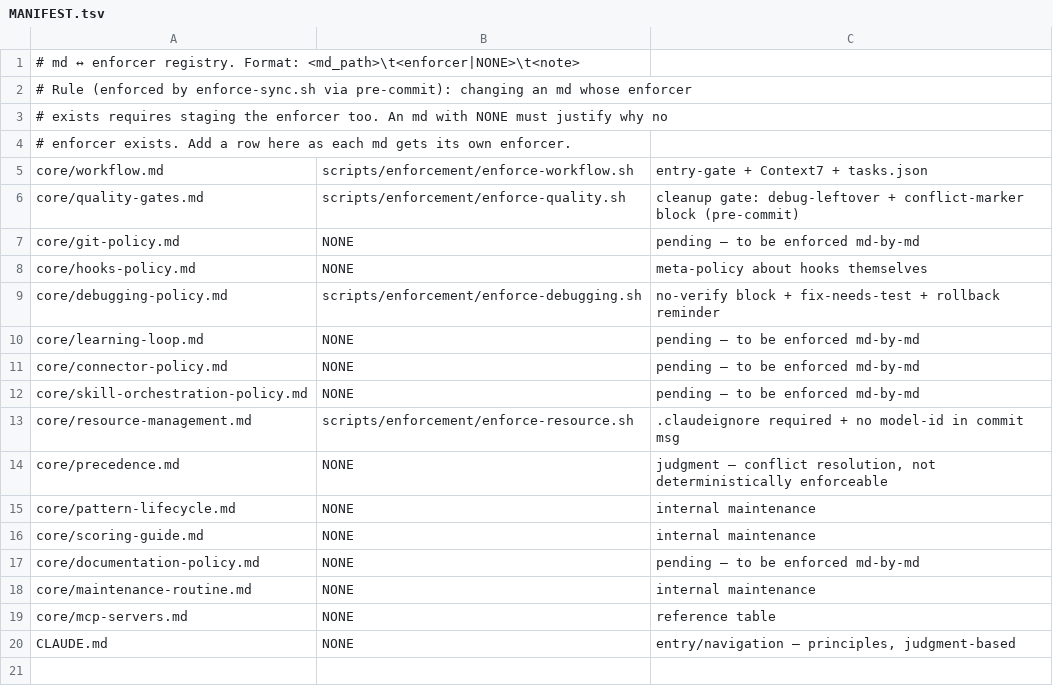
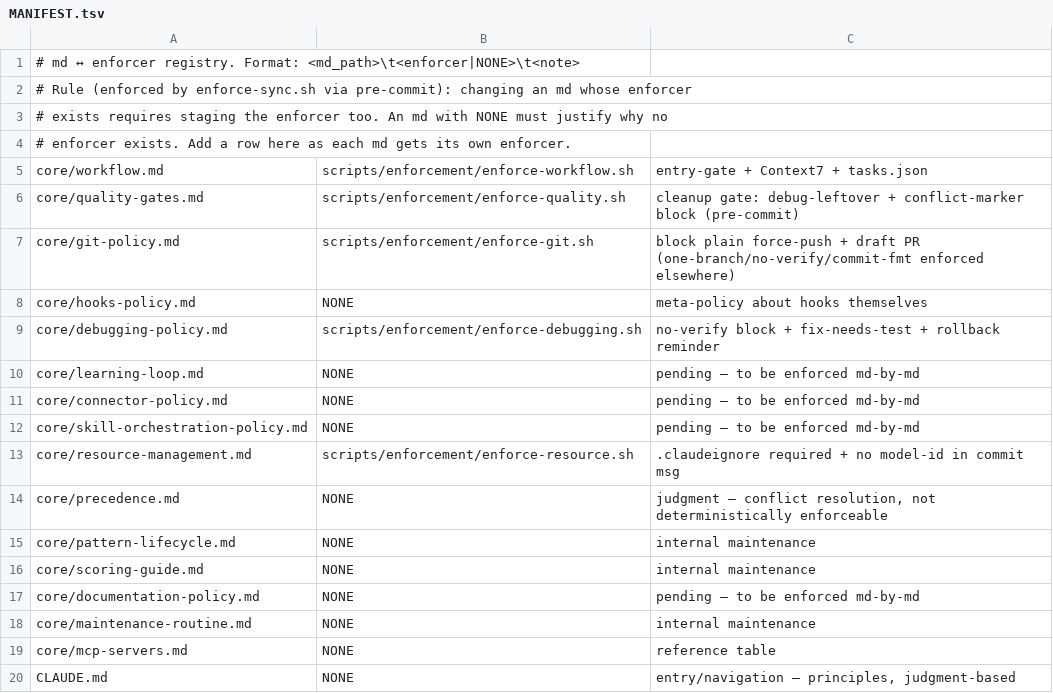
Before and after one commit to yotamfried-ux/Engineering-OS, a TSV file: scripts/enforcement/MANIFEST.tsv, drawn as a sheet.

```diff
--- a/scripts/enforcement/MANIFEST.tsv
+++ b/scripts/enforcement/MANIFEST.tsv
@@ -6,3 +6,3 @@ core/workflow.md	scripts/enforcement/enforce-workflow.sh	entry-gate + Context7 +
 core/quality-gates.md	scripts/enforcement/enforce-quality.sh	cleanup gate: debug-leftover + conflict-marker block (pre-commit)
-core/git-policy.md	NONE	pending — to be enforced md-by-md
+core/git-policy.md	scripts/enforcement/enforce-git.sh	block plain force-push + draft PR (one-branch/no-verify/commit-fmt enforced elsewhere)
 core/hooks-policy.md	NONE	meta-policy about hooks themselves
```
Also changed, not shown: 5 other files.
